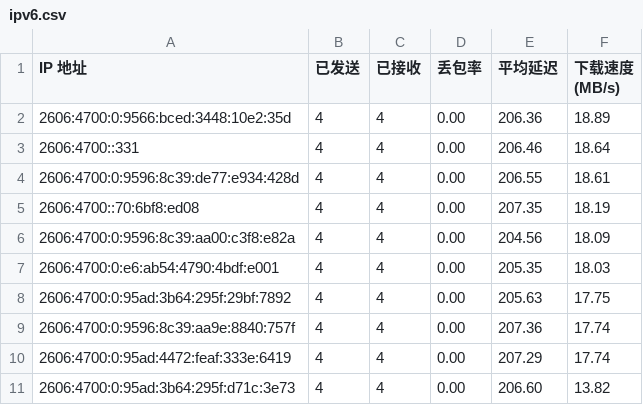
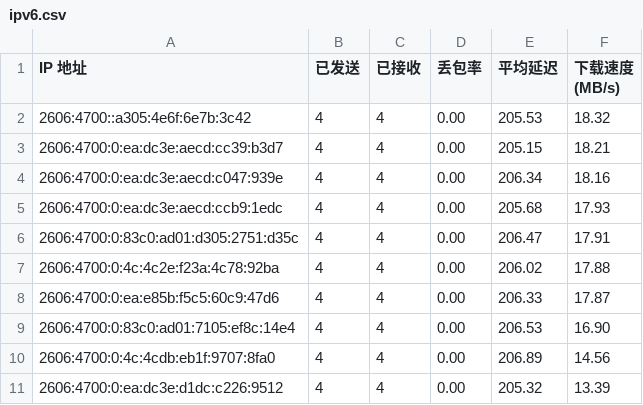
Before and after one commit to ymyuuu/IPDB, a CSV file: BestCF/ipv6.csv, drawn as a sheet.

Commit message:
Update BestCF/ipv6.csv - 2025-05-21 09:08:09

```diff
--- a/BestCF/ipv6.csv
+++ b/BestCF/ipv6.csv
@@ -1,11 +1,11 @@
 IP 地址,已发送,已接收,丢包率,平均延迟,下载速度 (MB/s)
-2606:4700:0:9566:bced:3448:10e2:35d,4,4,0.00,206.36,18.89
-2606:4700::331,4,4,0.00,206.46,18.64
-2606:4700:0:9596:8c39:de77:e934:428d,4,4,0.00,206.55,18.61
-2606:4700::70:6bf8:ed08,4,4,0.00,207.35,18.19
-2606:4700:0:9596:8c39:aa00:c3f8:e82a,4,4,0.00,204.56,18.09
-2606:4700:0:e6:ab54:4790:4bdf:e001,4,4,0.00,205.35,18.03
-2606:4700:0:95ad:3b64:295f:29bf:7892,4,4,0.00,205.63,17.75
-2606:4700:0:9596:8c39:aa9e:8840:757f,4,4,0.00,207.36,17.74
-2606:4700:0:95ad:4472:feaf:333e:6419,4,4,0.00,207.29,17.74
-2606:4700:0:95ad:3b64:295f:d71c:3e73,4,4,0.00,206.60,13.82
+2606:4700::a305:4e6f:6e7b:3c42,4,4,0.00,205.53,18.32
+2606:4700:0:ea:dc3e:aecd:cc39:b3d7,4,4,0.00,205.15,18.21
+2606:4700:0:ea:dc3e:aecd:c047:939e,4,4,0.00,206.34,18.16
+2606:4700:0:ea:dc3e:aecd:ccb9:1edc,4,4,0.00,205.68,17.93
+2606:4700:0:83c0:ad01:d305:2751:d35c,4,4,0.00,206.47,17.91
+2606:4700:0:4c:4c2e:f23a:4c78:92ba,4,4,0.00,206.02,17.88
+2606:4700:0:ea:e85b:f5c5:60c9:47d6,4,4,0.00,206.33,17.87
+2606:4700:0:83c0:ad01:7105:ef8c:14e4,4,4,0.00,206.53,16.90
+2606:4700:0:4c:4cdb:eb1f:9707:8fa0,4,4,0.00,206.89,14.56
+2606:4700:0:ea:dc3e:d1dc:c226:9512,4,4,0.00,205.32,13.39
```
